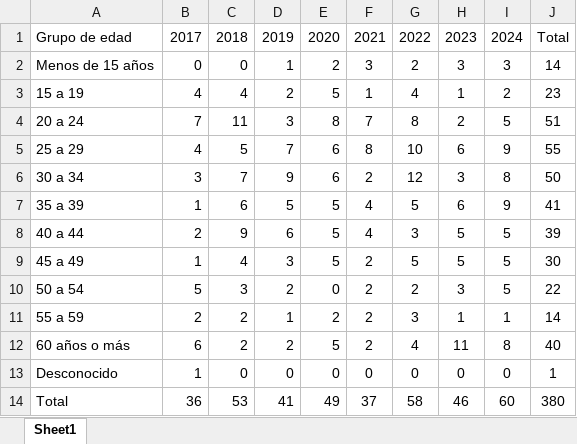
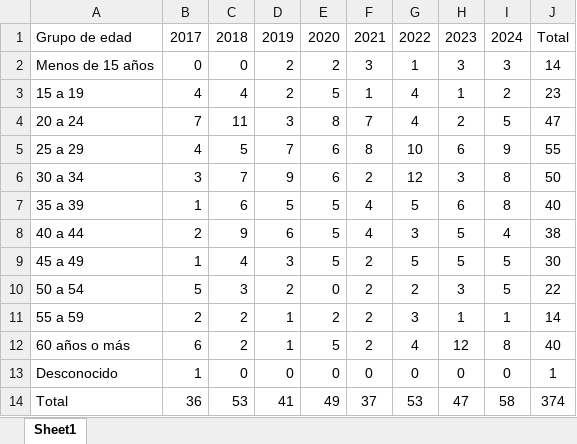
Before and after one commit to EstadisticasPR/ViolenciaGeneroPR, an Excel workbook: data/Sistema_de_Notificacion_de_Muertes_Violentas/svmvHomiEdad.xlsx, sheet Sheet1, drawn as a sheet; values as stored, in another font and other column widths than the file's, no borders; the diff names each change by its address in the sheet, - before the commit and + after, or states it on an @@ line.

```diff
--- a/data/Sistema_de_Notificacion_de_Muertes_Violentas/svmvHomiEdad.xlsx (sheet Sheet1)
+++ b/data/Sistema_de_Notificacion_de_Muertes_Violentas/svmvHomiEdad.xlsx (sheet Sheet1)
-D2: 1
+D2: 2
-G2: 2
+G2: 1
-G4: 8
+G4: 4
-J4: 51
+J4: 47
-I7: 9
+I7: 8
-J7: 41
+J7: 40
-I8: 5
+I8: 4
-J8: 39
+J8: 38
-D12: 2
+D12: 1
-H12: 11
+H12: 12
-G14: 58
+G14: 53
-H14: 46
+H14: 47
-I14: 60
+I14: 58
-J14: 380
+J14: 374
```
Also changed, not shown: data/Sistema_de_Notificacion_de_Muertes_Violentas/snmvTasas.xlsx, data/Sistema_de_Notificacion_de_Muertes_Violentas/svmvIncidentes.xlsx.
